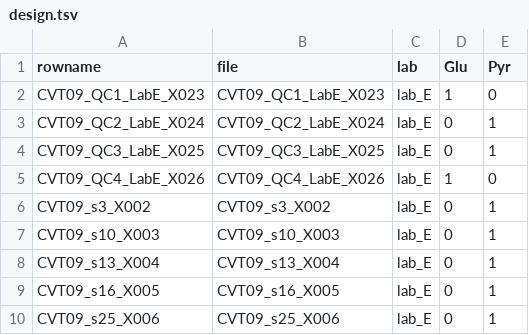
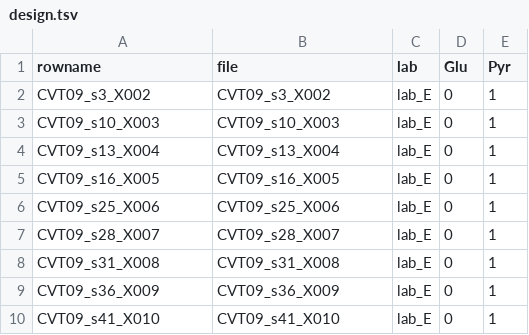
Before and after one commit to Freddsle/FedProt, a TSV file: data/bacterial_data/balanced/lab_E/design.tsv, drawn as a sheet; only a part is shown; the shorter side is filled out with more unchanged rows.

```diff
--- a/data/bacterial_data/balanced/lab_E/design.tsv
+++ b/data/bacterial_data/balanced/lab_E/design.tsv
@@ -1,6 +1,2 @@
 rowname	file	lab	Glu	Pyr
-CVT09_QC1_LabE_X023	CVT09_QC1_LabE_X023	lab_E	1	0
-CVT09_QC2_LabE_X024	CVT09_QC2_LabE_X024	lab_E	0	1
-CVT09_QC3_LabE_X025	CVT09_QC3_LabE_X025	lab_E	0	1
-CVT09_QC4_LabE_X026	CVT09_QC4_LabE_X026	lab_E	1	0
 CVT09_s3_X002	CVT09_s3_X002	lab_E	0	1
```
Also changed, not shown: data/bacterial_data/balanced/lab_A/design.tsv, data/bacterial_data/balanced/lab_B/design.tsv, 9 other files.
